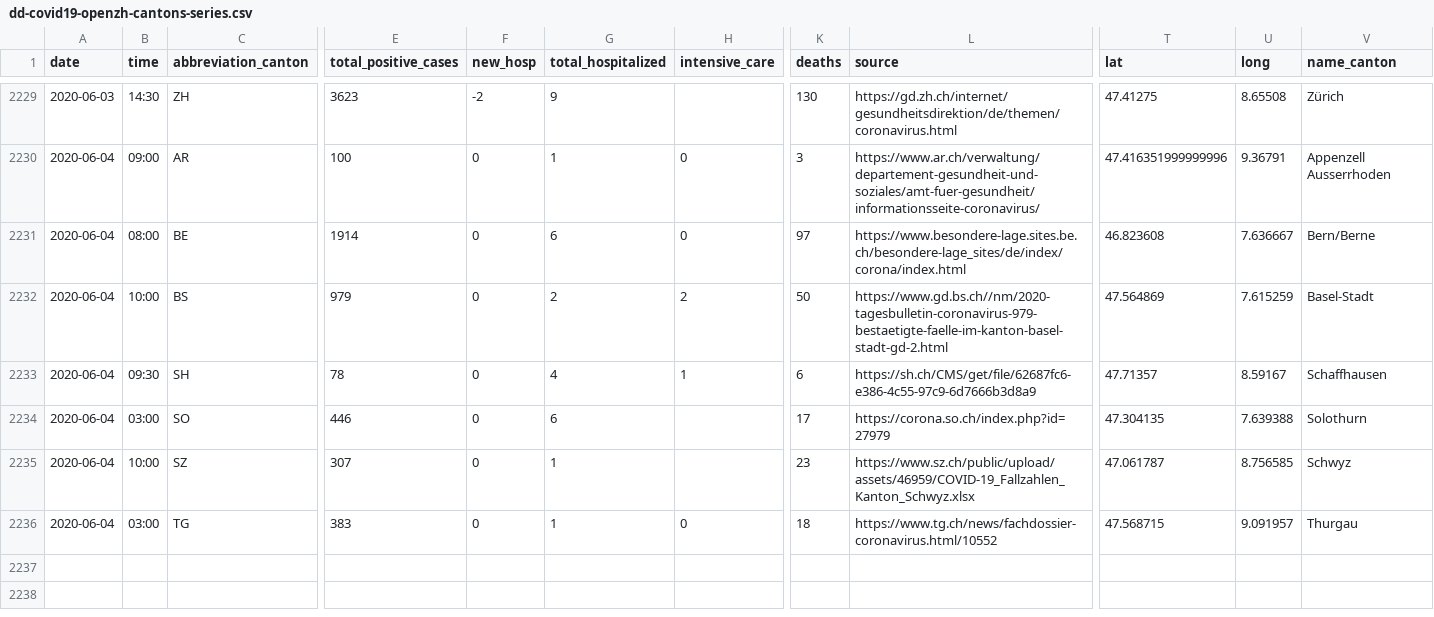
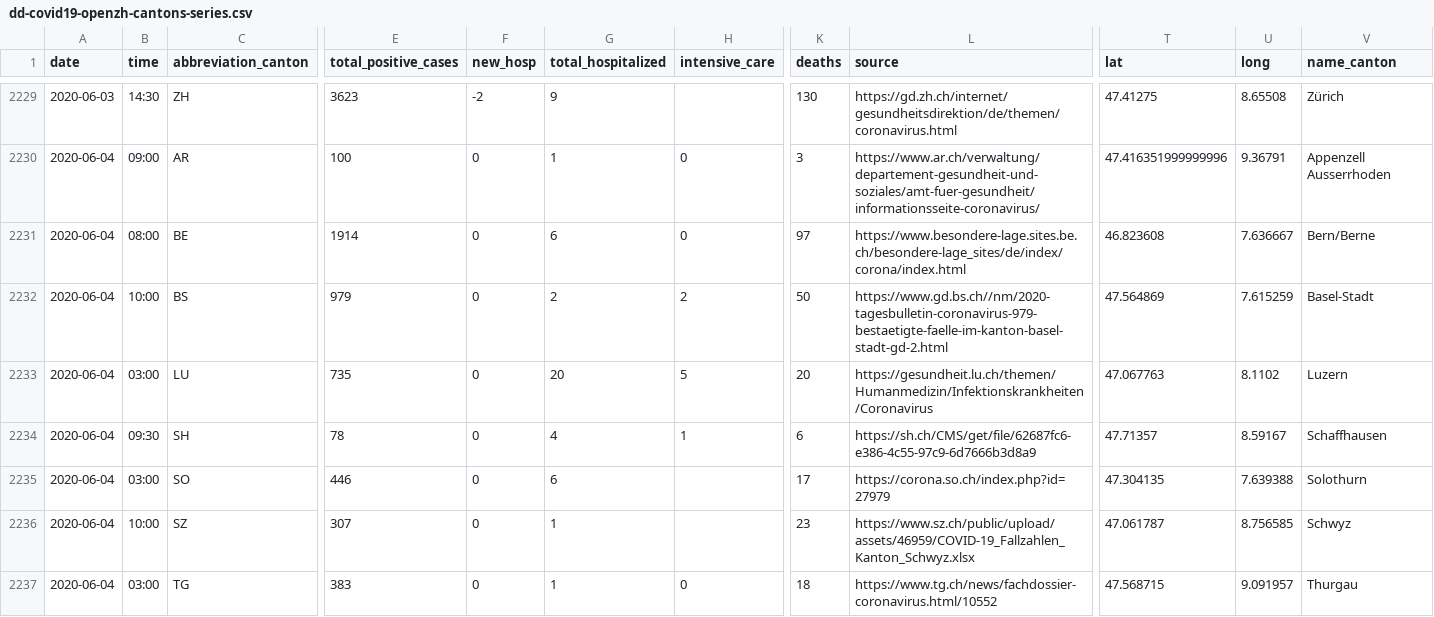
Before and after one commit to ddrobotec/ddrobotec.github.io, a CSV file: covid19_openzh_data/dd-covid19-openzh-cantons-series.csv, drawn as a sheet; only a part is shown, gaps mark what is left out; rows hold the shown columns only; the diff names each change by its address in the sheet, - before the commit and + after, or states it on an @@ line.

```diff
--- a/covid19_openzh_data/dd-covid19-openzh-cantons-series.csv
+++ b/covid19_openzh_data/dd-covid19-openzh-cantons-series.csv
+row 2233: 2020-06-04 | 03:00 | LU | 735 | 0 | 20 | 5 | 20 | https://gesundheit.lu.ch/themen/Humanmedizin/Infektionskrankheiten/Coronavirus | 47.067763 | 8.1102 | Luzern
```
Also changed, not shown: covid19_openzh_data/dd-covid19-openzh-cantons-latest-by-time.csv, covid19_openzh_data/dd-covid19-openzh-cantons-latest.csv, 3 other files.
